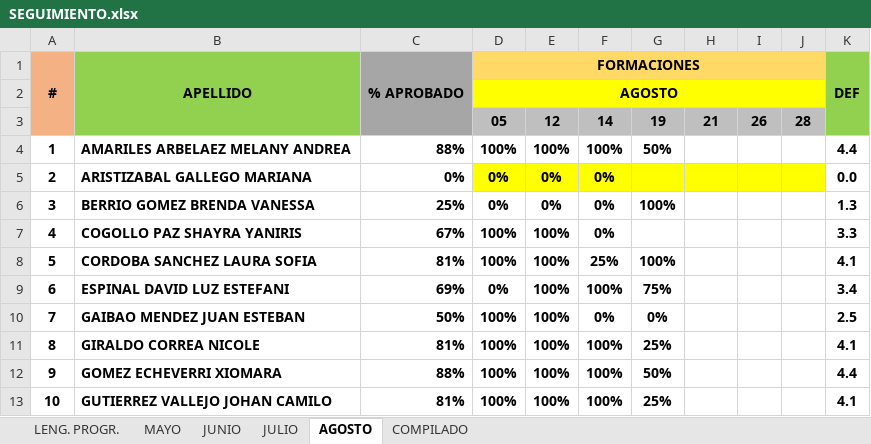
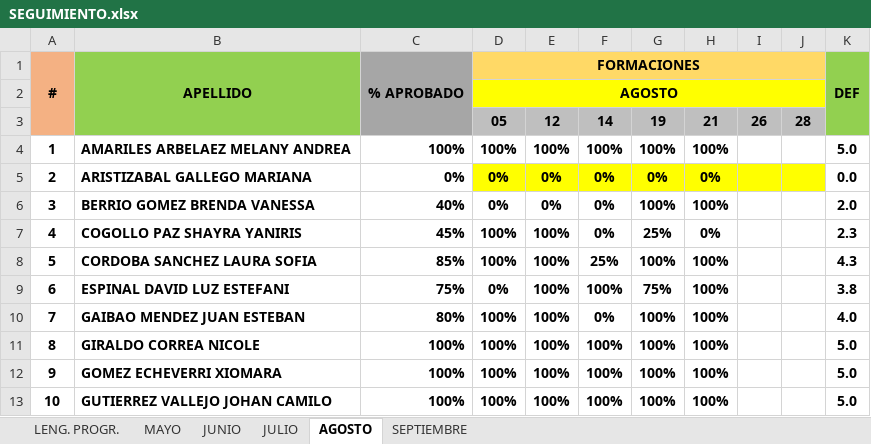
Before and after one commit to HarDevKoderPro/SenaTic, an Excel workbook: FORMACIONES/INTEGRACION CONTENIDOS DIGITALES/SEGUIMIENTO/SEGUIMIENTO.xlsx, sheet AGOSTO, drawn as a sheet; only a part is shown; values as stored, in another font and other column widths than the file's, no borders; conditional formats not drawn; the diff covers the shown part only; the diff names each change by its address in the sheet, - before the commit and + after, or states it on an @@ line.

```diff
--- a/FORMACIONES/INTEGRACION CONTENIDOS DIGITALES/SEGUIMIENTO/SEGUIMIENTO.xlsx (sheet AGOSTO)
+++ b/FORMACIONES/INTEGRACION CONTENIDOS DIGITALES/SEGUIMIENTO/SEGUIMIENTO.xlsx (sheet AGOSTO)
-sheet tab: COMPILADO
+sheet tab: SEPTIEMBRE
-C4: 88%
+C4: 100%
-G4: 50%
+G4: 100%
-H4: (empty)
+H4: 100%
-K4: 4.4
+K4: 5.0
-G5: (empty)
+G5: 0%
-H5: (empty)
+H5: 0%
-C6: 25%
+C6: 40%
-H6: (empty)
+H6: 100%
-K6: 1.3
+K6: 2.0
-C7: 67%
+C7: 45%
-G7: (empty)
+G7: 25%
-H7: (empty)
+H7: 0%
-K7: 3.3
+K7: 2.3
-C8: 81%
+C8: 85%
-H8:H13: (empty)
+H8:H13: 100%
-K8: 4.1
+K8: 4.3
-C9: 69%
+C9: 75%
-K9: 3.4
+K9: 3.8
-C10: 50%
+C10: 80%
-G10: 0%
+G10: 100%
-K10: 2.5
+K10: 4.0
-C11: 81%
+C11: 100%
-G11: 25%
+G11: 100%
-K11: 4.1
+K11: 5.0
-C12: 88%
+C12: 100%
-G12: 50%
+G12: 100%
-K12: 4.4
+K12: 5.0
-C13: 81%
+C13: 100%
-G13: 25%
+G13: 100%
-K13: 4.1
+K13: 5.0
```
Also changed, not shown: 91 edited cells and cell formats elsewhere in this sheet, FORMACIONES/INTEGRACION CONTENIDOS DIGITALES/ASISTENCIA/FORMATO DE INASISTENCIA A LA FORMACIÓN.xlsx, FORMACIONES/PROGRAMACION DE SOFTWARE/ASISTENCIA/FORMATO DE INASISTENCIA A LA FORMACIÓN.xlsx, 45 other files.
